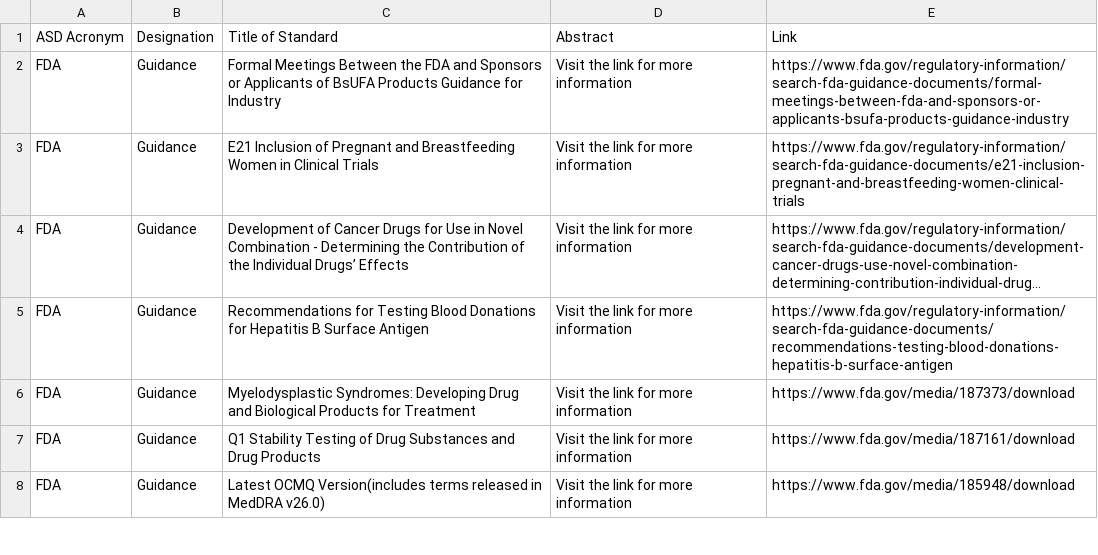
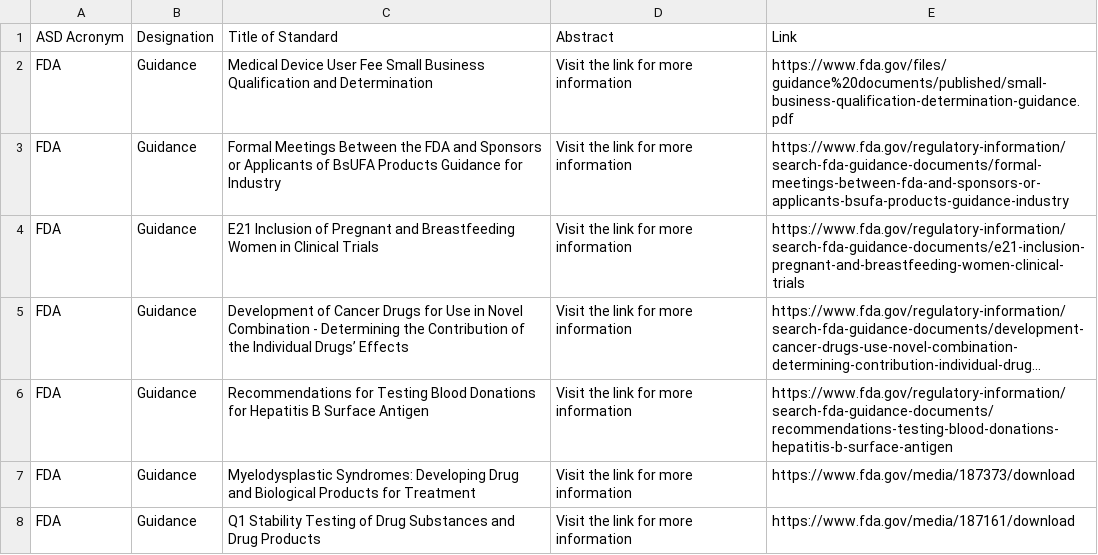
Before and after one commit to MartinCKing/Standards-Selector, a CSV file: Guidance_FDA.csv, drawn as a sheet; only a part is shown; the shorter side is filled out with more unchanged rows; long unchanged cells end in ….

Commit message:
Update Guidance_FDA.csv

```diff
--- a/Guidance_FDA.csv
+++ b/Guidance_FDA.csv
@@ -1,2 +1,3 @@
 ASD Acronym,Designation,Title of Standard,Abstract,Link
+FDA,Guidance,Medical Device User Fee Small Business Qualification and Determination,Visit the link for more information,https://www.fda.gov/files/guidance%20documents/published/small-business-qualification-determination-guidance.pdf
 FDA,Guidance,Formal Meetings Between the FDA and Sponsors or Applicants of BsUFA Products Guidance for Industry,Visit the link for more information,https://www.fda.gov/regulatory-information/search-fda-guidance-documents/formal-meetings-between-fda-and-sponsors-or-applicants-bsufa-products-guidance-industry
```
